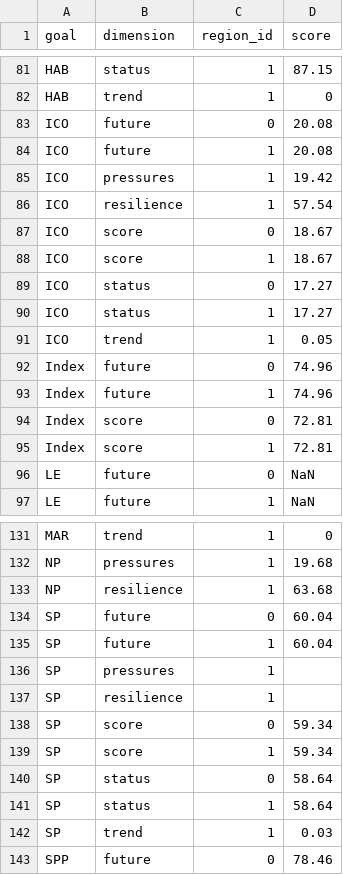
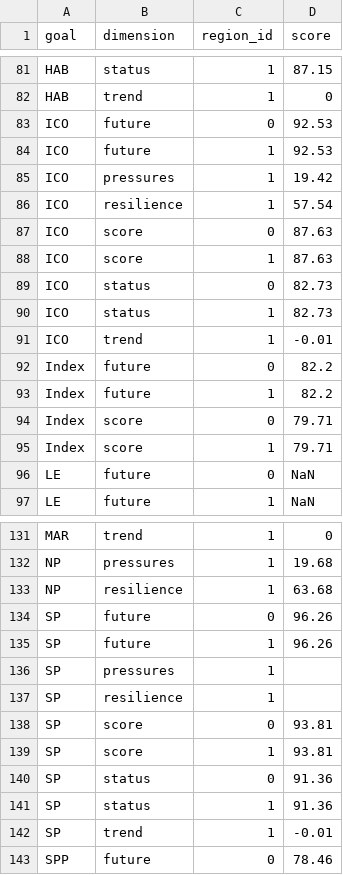
Before and after one commit to OHI-4site/pal-scores, a CSV file: region/scores.csv, drawn as a sheet; only a part is shown, gaps mark what is left out.

Commit message:
update ico scores

```diff
--- a/region/scores.csv
+++ b/region/scores.csv
@@ -82,15 +82,15 @@ HAB,status,1,87.15
 HAB,trend,1,0
-ICO,future,0,20.08
-ICO,future,1,20.08
+ICO,future,0,92.53
+ICO,future,1,92.53
 ICO,pressures,1,19.42
 ICO,resilience,1,57.54
-ICO,score,0,18.67
-ICO,score,1,18.67
-ICO,status,0,17.27
-ICO,status,1,17.27
-ICO,trend,1,0.05
-Index,future,0,74.96
-Index,future,1,74.96
-Index,score,0,72.81
-Index,score,1,72.81
+ICO,score,0,87.63
+ICO,score,1,87.63
+ICO,status,0,82.73
+ICO,status,1,82.73
+ICO,trend,1,-0.01
+Index,future,0,82.2
+Index,future,1,82.2
+Index,score,0,79.71
+Index,score,1,79.71
 LE,future,0,NaN
@@ -133,11 +133,11 @@ NP,pressures,1,19.68
 NP,resilience,1,63.68
-SP,future,0,60.04
-SP,future,1,60.04
+SP,future,0,96.26
+SP,future,1,96.26
 SP,pressures,1,
 SP,resilience,1,
-SP,score,0,59.34
-SP,score,1,59.34
-SP,status,0,58.64
-SP,status,1,58.64
-SP,trend,1,0.03
+SP,score,0,93.81
+SP,score,1,93.81
+SP,status,0,91.36
+SP,status,1,91.36
+SP,trend,1,-0.01
 SPP,future,0,78.46
```
Also changed, not shown: region/layers.csv.
